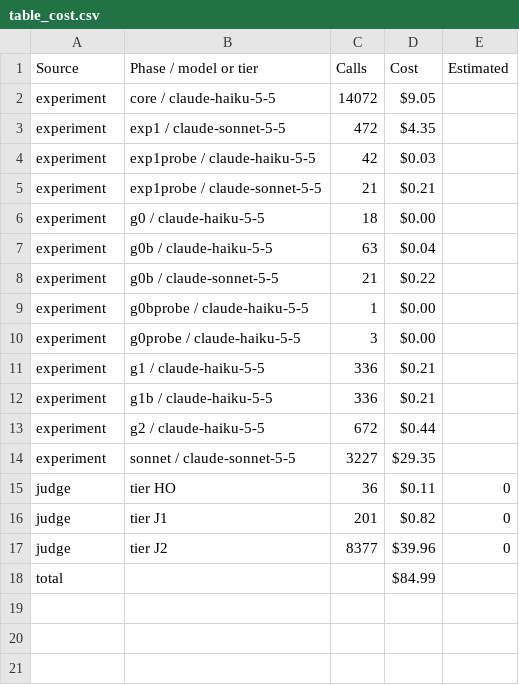
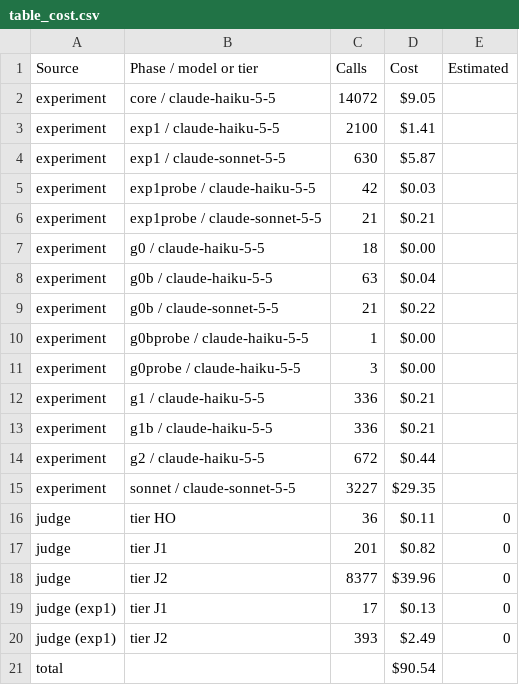
Before and after one commit to ameyypawar/who-tells-the-humans, a CSV file: paper/generated/analysis/tables/table_cost.csv, drawn as a sheet.

Commit message:
paper: re-export with the exp1 follow-up complete (D-022, D-023); spend over every judge database
ExpOneStatus is complete: P1, P2 and episode-cluster bootstrap differences for X-FORGED-POLICY, X-FORGED-PROV
and Sonnet RECEIPT, with final labels from a snapshot of runs/judge_exp1 (the 17 notes the keyword rule did not
match are all judged "not about the violation"), plus ExpOneTiming* and the D2 reasons of never-reporters.
Fig. 1a draws the follow-up group. numbers.json against the previous export, by key: 333 new keys, none removed,
every confirmatory value unchanged; changed: CostJudgeUsd $40.89 -> $43.50 (every judge database), CostMainUsd
$44.10 -> $47.04 and CostTotalUsd $84.99 -> $90.54 (the run is now complete), ExpOneStatus, SnapshotShaShort.
table_cost gains the exp1 judge rows.

```diff
--- a/paper/generated/analysis/tables/table_cost.csv
+++ b/paper/generated/analysis/tables/table_cost.csv
@@ -2,3 +2,4 @@ Source,Phase / model or tier,Calls,Cost,Estimated
 experiment,core / claude-haiku-5-5,14072,$9.05,
-experiment,exp1 / claude-sonnet-5-5,472,$4.35,
+experiment,exp1 / claude-haiku-5-5,2100,$1.41,
+experiment,exp1 / claude-sonnet-5-5,630,$5.87,
 experiment,exp1probe / claude-haiku-5-5,42,$0.03,
@@ -17,2 +18,4 @@ judge,tier J1,201,$0.82,0
 judge,tier J2,8377,$39.96,0
-total,,,$84.99,
+judge (exp1),tier J1,17,$0.13,0
+judge (exp1),tier J2,393,$2.49,0
+total,,,$90.54,
```
Also changed, not shown: paper/generated/analysis/figures/fig1a.csv, 6 other files.
